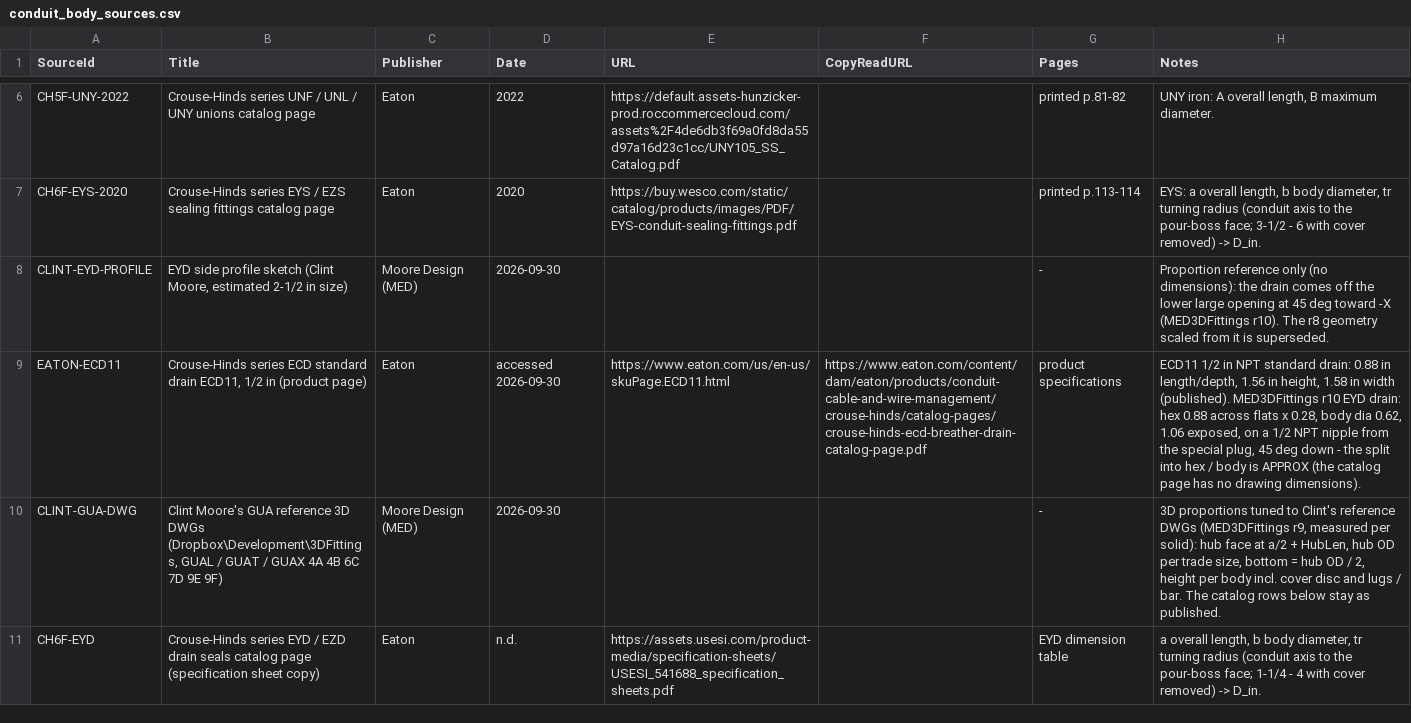
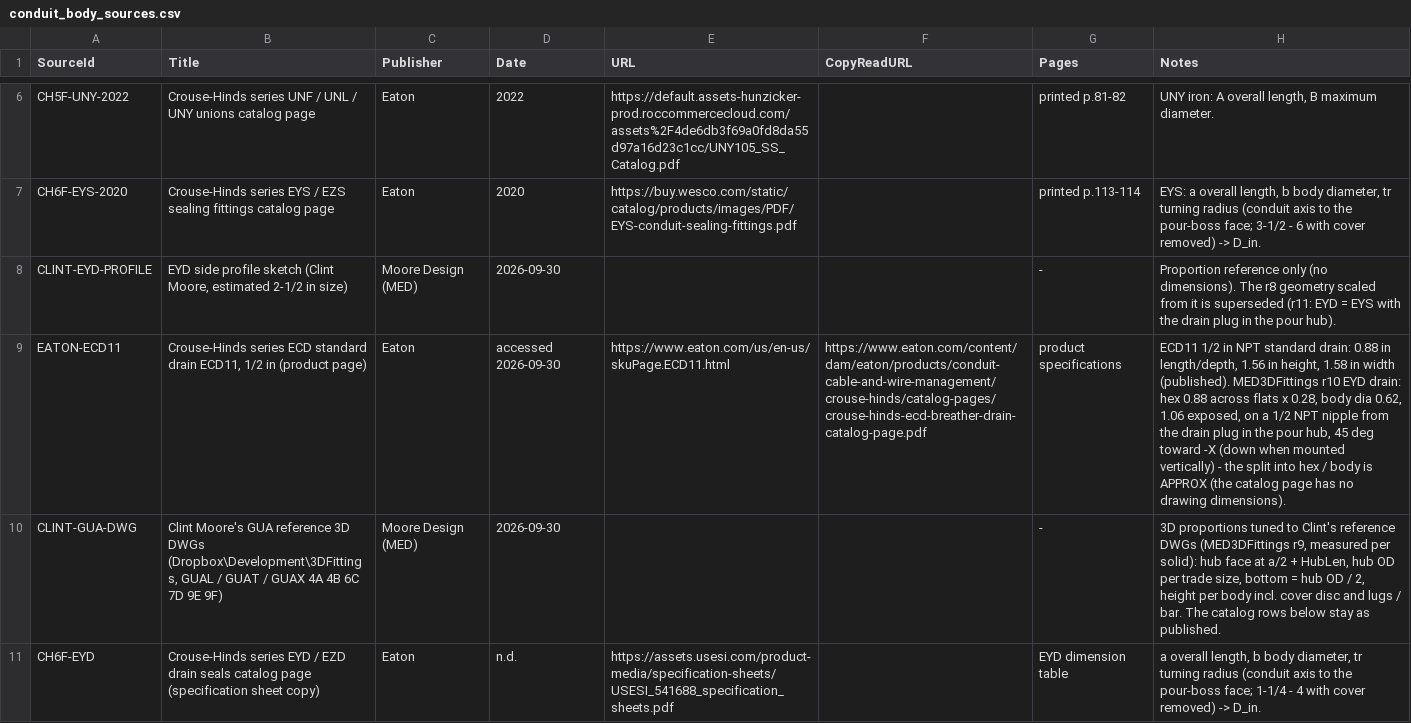
Before and after one commit to seemsixty7/MED2026, a CSV file: Data/seed/conduit_body_sources.csv, drawn as a sheet; only a part is shown, gaps mark what is left out; the diff names each change by its address in the sheet, - before the commit and + after, or states it on an @@ line.

```diff
--- a/Data/seed/conduit_body_sources.csv
+++ b/Data/seed/conduit_body_sources.csv
-H8 (Notes): …only (no dimensions): the drain comes off the lower large opening at 45 deg toward -X (MED3DFittings r10). The r8 geometry scaled from it is superseded.
+H8 (Notes): …only (no dimensions). The r8 geometry scaled from it is superseded (r11: EYD = EYS with the drain plug in the pour hub).
-H9 (Notes): …from the special plug, 45 deg down - the…
+H9 (Notes): …from the drain plug in the pour hub, 45 deg toward -X (down when mounted vertically) - the…
```
Also changed, not shown: Data/seed/conduit_body_dims.csv, 8 other files.
